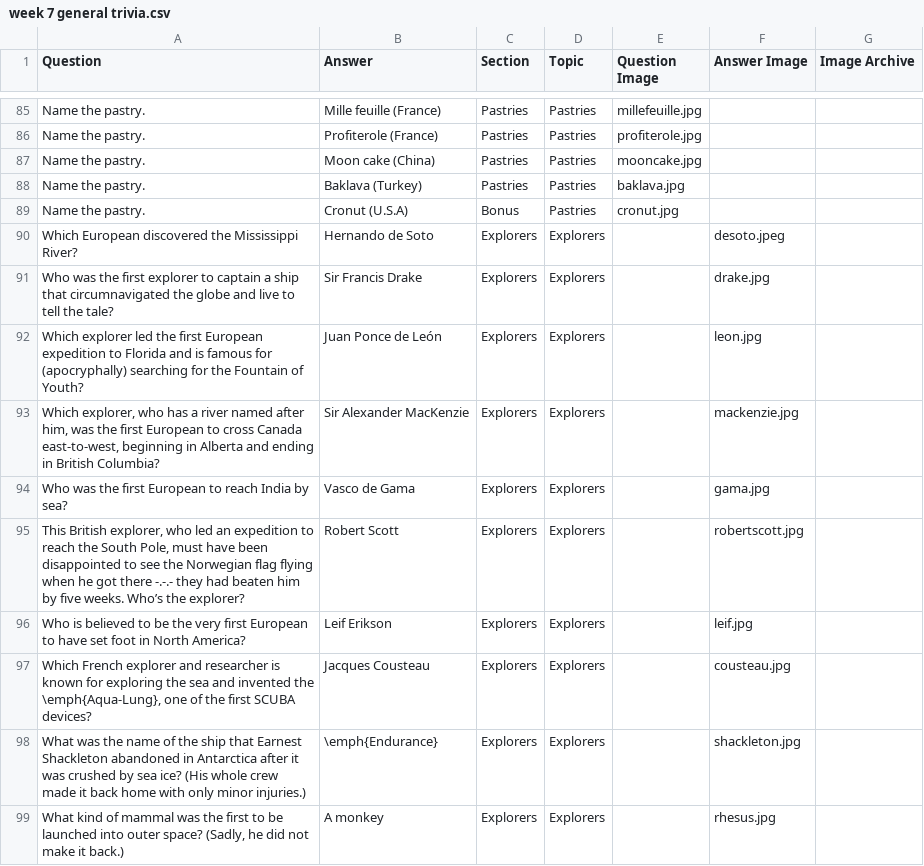
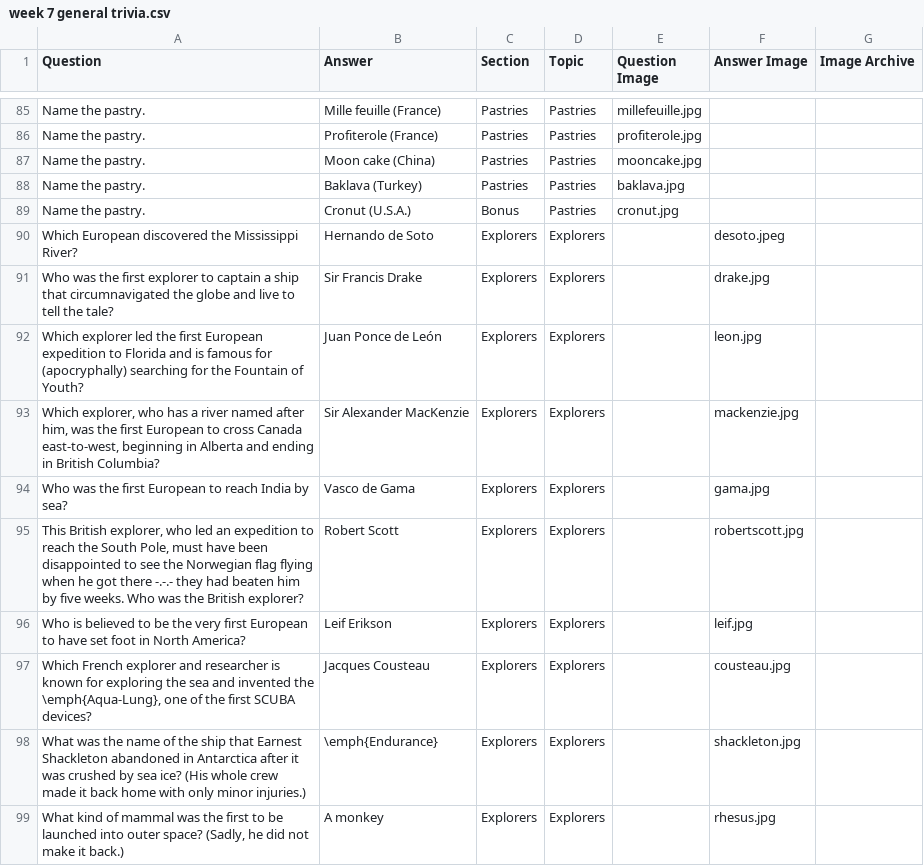
Before and after one commit to rben01/quarantine-trivia, a CSV file: week 7 general trivia.csv, drawn as a sheet; only a part is shown, gaps mark what is left out; the diff covers the shown part only.

```diff
--- a/week 7 general trivia.csv
+++ b/week 7 general trivia.csv
@@ -105,3 +105,3 @@ Name the pastry.,Moon cake (China),Pastries,Pastries,mooncake.jpg,,,
 Name the pastry.,Baklava (Turkey),Pastries,Pastries,baklava.jpg,,,
-Name the pastry.,Cronut (U.S.A),Bonus,Pastries,cronut.jpg,,,
+Name the pastry.,Cronut (U.S.A.),Bonus,Pastries,cronut.jpg,,,
 Which European discovered the Mississippi River?,Hernando de Soto,Explorers,Explorers,,desoto.jpeg,,
@@ -111,3 +111,3 @@ Which explorer led the first European expedition to Florida and is famous for (a
 Who was the first European to reach India by sea?,Vasco de Gama,Explorers,Explorers,,gama.jpg,,
-"This British explorer, who led an expedition to reach the South Pole, must have been disappointed to see the Norwegian flag flying when he got there -.-.- they had beaten him by five weeks. Who’s the explorer?",Robert Scott,Explorers,Explorers,,robertscott.jpg,,
+"This British explorer, who led an expedition to reach the South Pole, must have been disappointed to see the Norwegian flag flying when he got there -.-.- they had beaten him by five weeks. Who was the British explorer?",Robert Scott,Explorers,Explorers,,robertscott.jpg,,
 Who is believed to be the very first European to have set foot in North America?,Leif Erikson,Explorers,Explorers,,leif.jpg,,
```
Also changed, not shown: 1 added row, 1 removed row and 45 edited cells elsewhere in this file, 30 other files.
